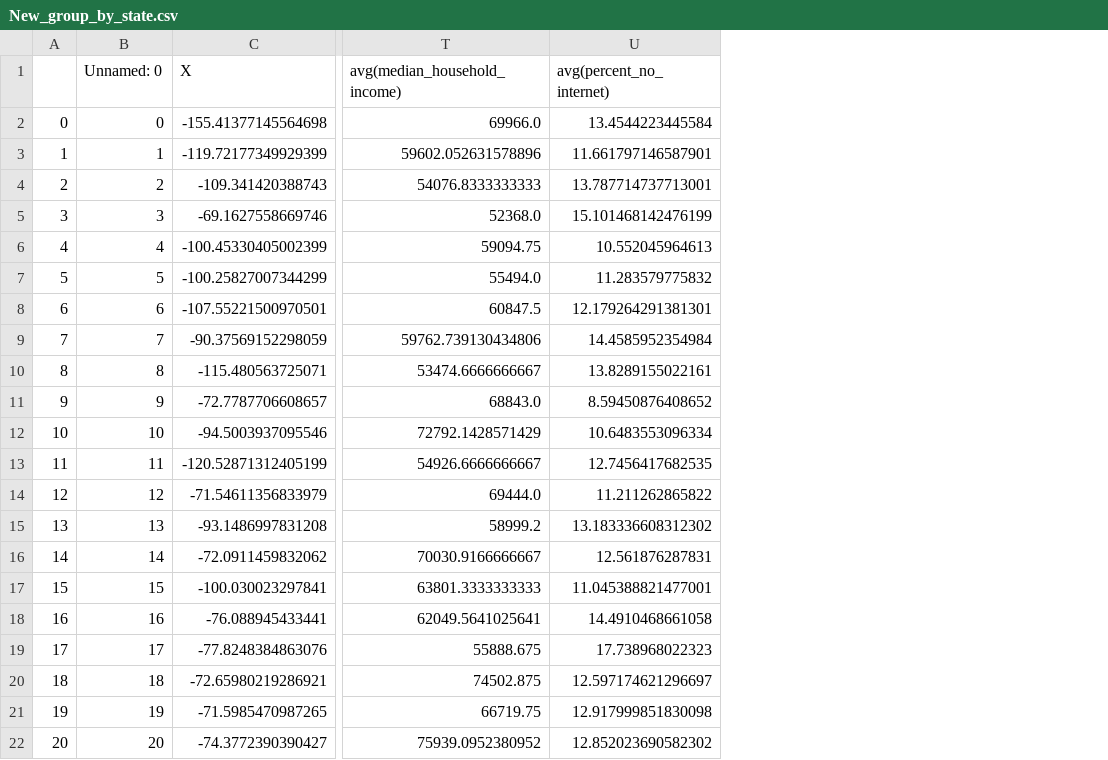
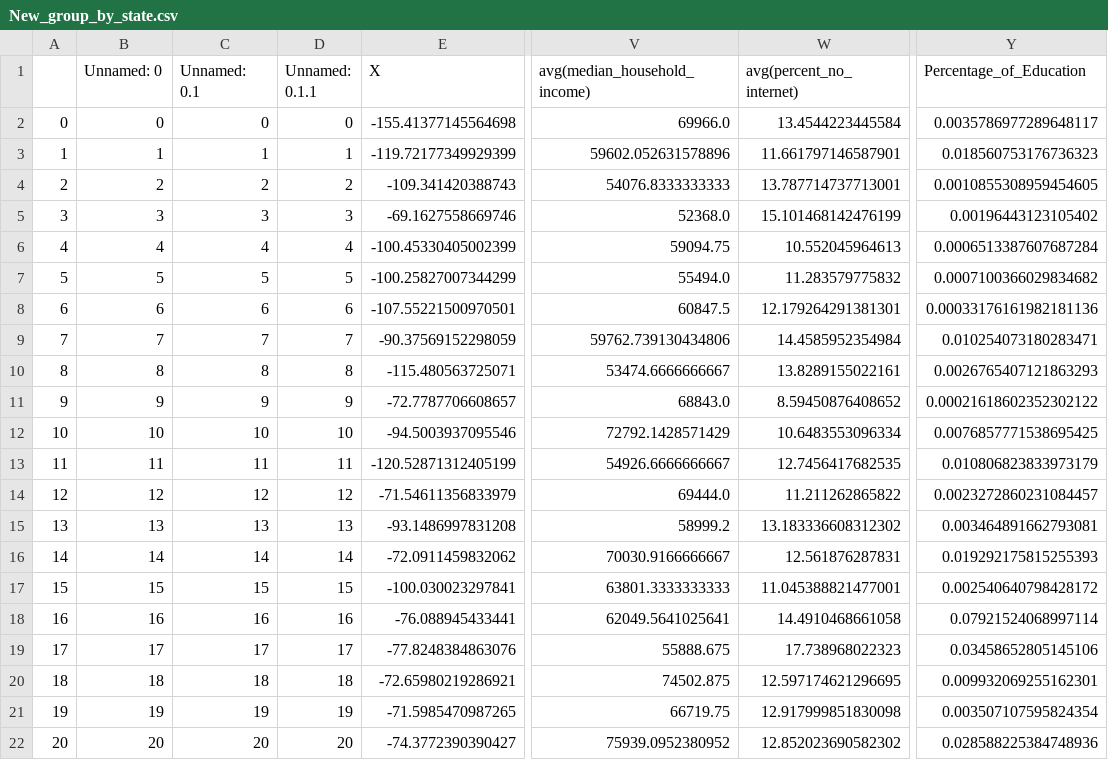
Before and after one commit to jij106/Projects, a CSV file: New_group_by_state.csv, drawn as a sheet; only a part is shown, gaps mark what is left out; addresses are those after the commit; the diff names each change by its address in the sheet, - before the commit and + after, or states it on an @@ line.

Commit message:
add Precentage_of_Education

```diff
--- a/New_group_by_state.csv
+++ b/New_group_by_state.csv
+column C (Unnamed: 0.1), rows 2-22: 0 | 1 | 2 | 3 | 4 | 5 | 6 | 7 | 8 | 9 | 10 | 11 | 12 | 13 | 14 | 15 | 16 | 17 | 18 | 19 | 20
+column D (Unnamed: 0.1.1), rows 2-22: 0 | 1 | 2 | 3 | 4 | 5 | 6 | 7 | 8 | 9 | 10 | 11 | 12 | 13 | 14 | 15 | 16 | 17 | 18 | 19 | 20
+column Y (Percentage_of_Education), rows 2-22: 0.0035786977289648117 | 0.018560753176736323 | 0.0010855308959454605 | 0.00196443123105402 | 0.0006513387607687284 | 0.0007100366029834682 | 0.00033176161982181136 | 0.010254073180283471 | 0.0026765407121863293 | 0.00021618602352302122 | 0.0076857771538695425 | 0.010806823833973179 | 0.0023272860231084457 | 0.003464891662793081 | 0.019292175815255393 | 0.002540640798428172 | 0.07921524068997114 | 0.03458652805145106 | 0.009932069255162301 | 0.003507107595824354 | 0.028588225384748936
-W20 (avg(percent_no_internet)): 12.597174621296697
+W20 (avg(percent_no_internet)): 12.597174621296695
```
Also changed, not shown: 1 other file.
